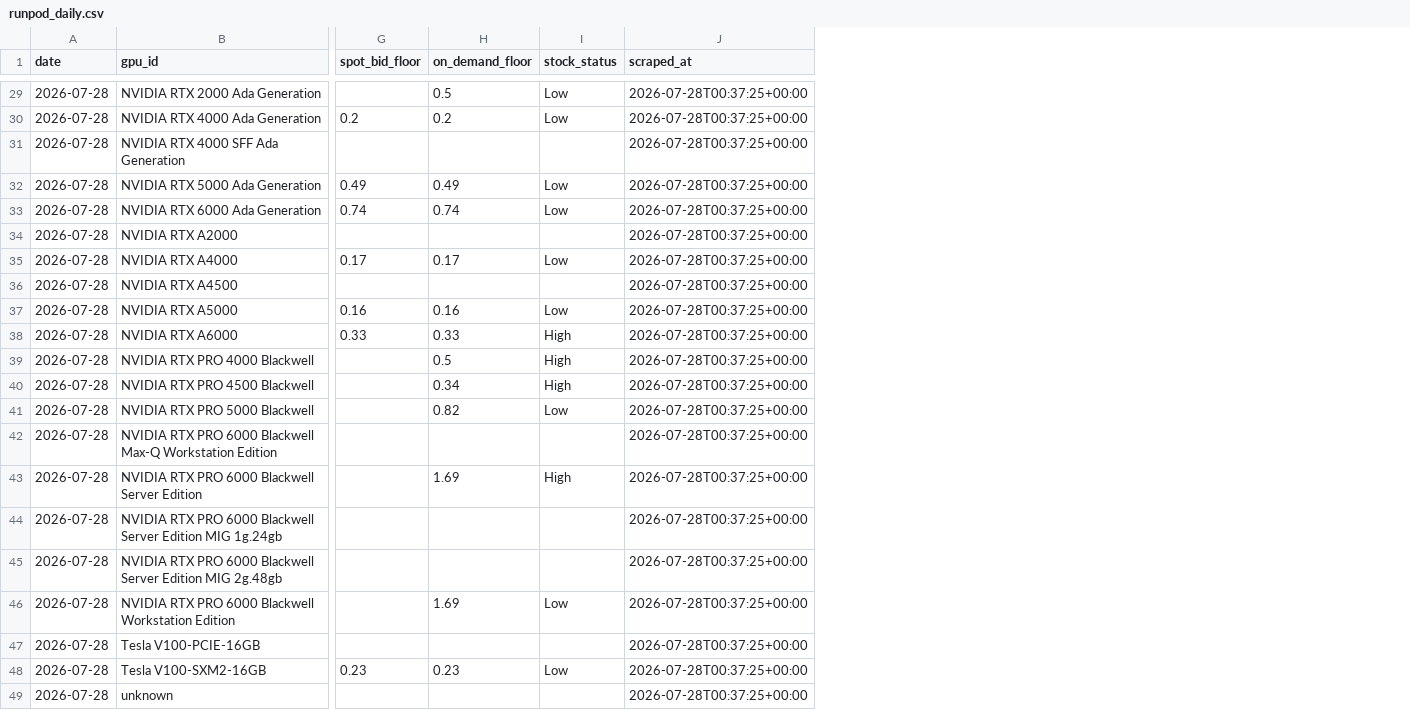
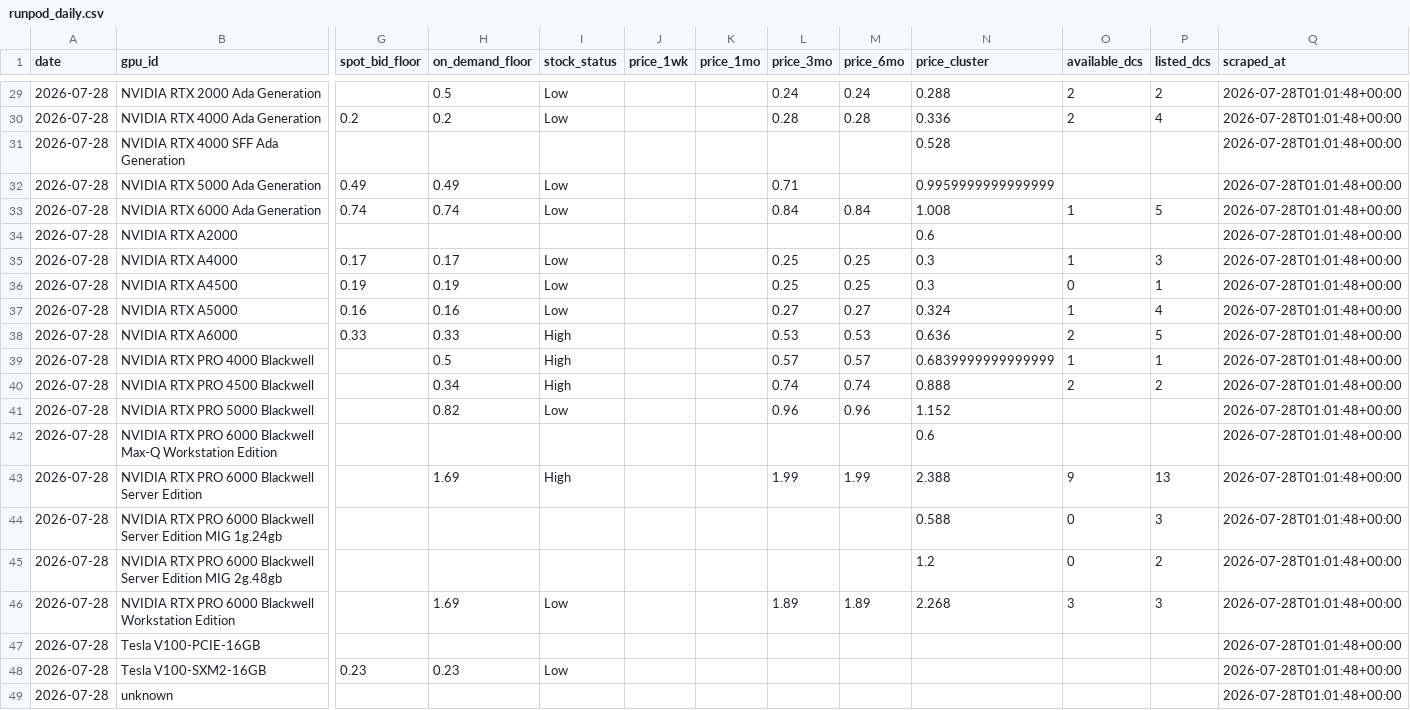
Before and after one commit to sui414/openrouter-pricing-data, a CSV file: data/csv/runpod_daily.csv, drawn as a sheet; only a part is shown, gaps mark what is left out; addresses are those after the commit; the diff covers the shown part only; the diff names each change by its address in the sheet, - before the commit and + after, or states it on an @@ line.

```diff
--- a/data/csv/runpod_daily.csv
+++ b/data/csv/runpod_daily.csv
+column J (price_1wk), empty
+column K (price_1mo), empty
+column L (price_3mo), rows 29-46: 0.24 | 0.28 |  | 0.71 | 0.84 |  | 0.25 | 0.25 | 0.27 | 0.53 | 0.57 | 0.74 | 0.96 |  | 1.99 |  |  | 1.89
+column M (price_6mo), rows 29-46: 0.24 | 0.28 |  |  | 0.84 |  | 0.25 | 0.25 | 0.27 | 0.53 | 0.57 | 0.74 | 0.96 |  | 1.99 |  |  | 1.89
+column N (price_cluster), rows 29-46: 0.288 | 0.336 | 0.528 | 0.9959999999999999 | 1.008 | 0.6 | 0.3 | 0.3 | 0.324 | 0.636 | 0.6839999999999999 | 0.888 | 1.152 | 0.6 | 2.388 | 0.588 | 1.2 | 2.268
+column O (available_dcs), rows 29-46: 2 | 2 |  |  | 1 |  | 1 | 0 | 1 | 2 | 1 | 2 |  |  | 9 | 0 | 0 | 3
+column P (listed_dcs), rows 29-46: 2 | 4 |  |  | 5 |  | 3 | 1 | 4 | 5 | 1 | 2 |  |  | 13 | 3 | 2 | 3
-Q29:Q49 (scraped_at): 2026-07-28T00:37:25+00:00
+Q29:Q49 (scraped_at): 2026-07-28T01:01:48+00:00
-G36 (spot_bid_floor): (empty)
+G36 (spot_bid_floor): 0.19
-H36 (on_demand_floor): (empty)
+H36 (on_demand_floor): 0.19
-I36 (stock_status): (empty)
+I36 (stock_status): Low
```
Also changed, not shown: 32 edited cells elsewhere in this file, 2 other files.
